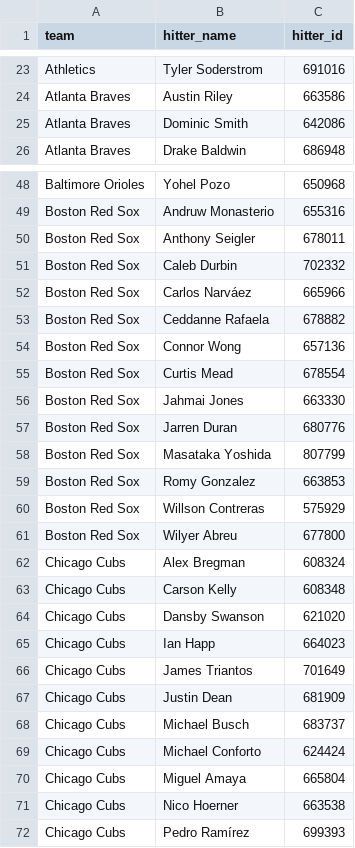
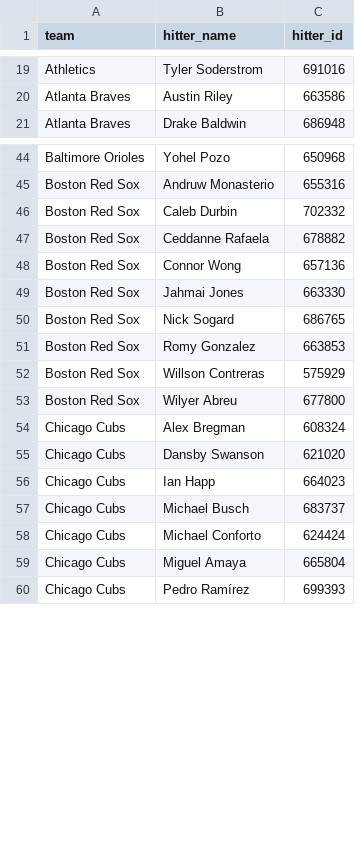
Before and after one commit to syocum9422-blip/sports_model_site, a CSV file: data/mlb/lineups_with_ids.csv, drawn as a sheet; only a part is shown, gaps mark what is left out; removed rows and columns are numbered as before the commit, all else as after; the diff covers the shown part only; the diff names each change by its address in the sheet, - before the commit and + after, or states it on an @@ line.

```diff
--- a/data/mlb/lineups_with_ids.csv
+++ b/data/mlb/lineups_with_ids.csv
-row 25: Atlanta Braves | Dominic Smith | 642086
-row 50: Boston Red Sox | Anthony Seigler | 678011
-row 52: Boston Red Sox | Carlos Narváez | 665966
-row 55: Boston Red Sox | Curtis Mead | 678554
-row 57: Boston Red Sox | Jarren Duran | 680776
-row 58: Boston Red Sox | Masataka Yoshida | 807799
+row 50: Boston Red Sox | Nick Sogard | 686765
-row 63: Chicago Cubs | Carson Kelly | 608348
-row 66: Chicago Cubs | James Triantos | 701649
-row 67: Chicago Cubs | Justin Dean | 681909
-row 71: Chicago Cubs | Nico Hoerner | 663538
```
Also changed, not shown: 14 added rows and 40 removed rows elsewhere in this file, data/mlb/lines_today.csv, 3 other files.
